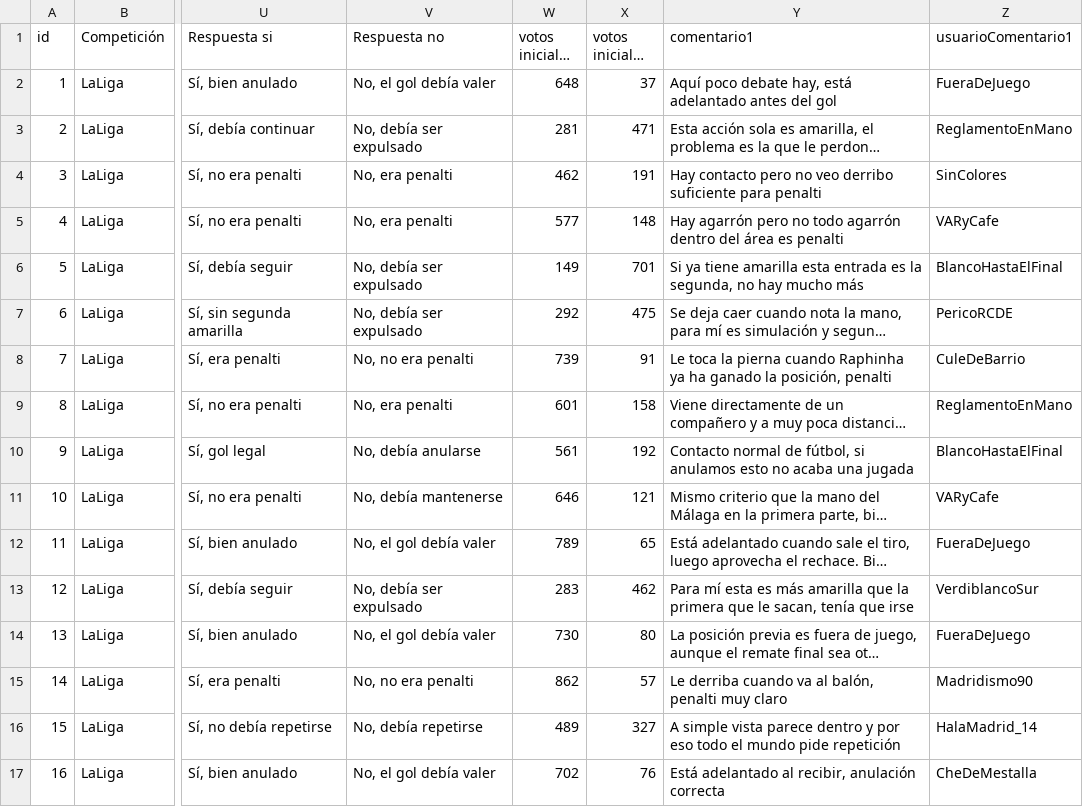
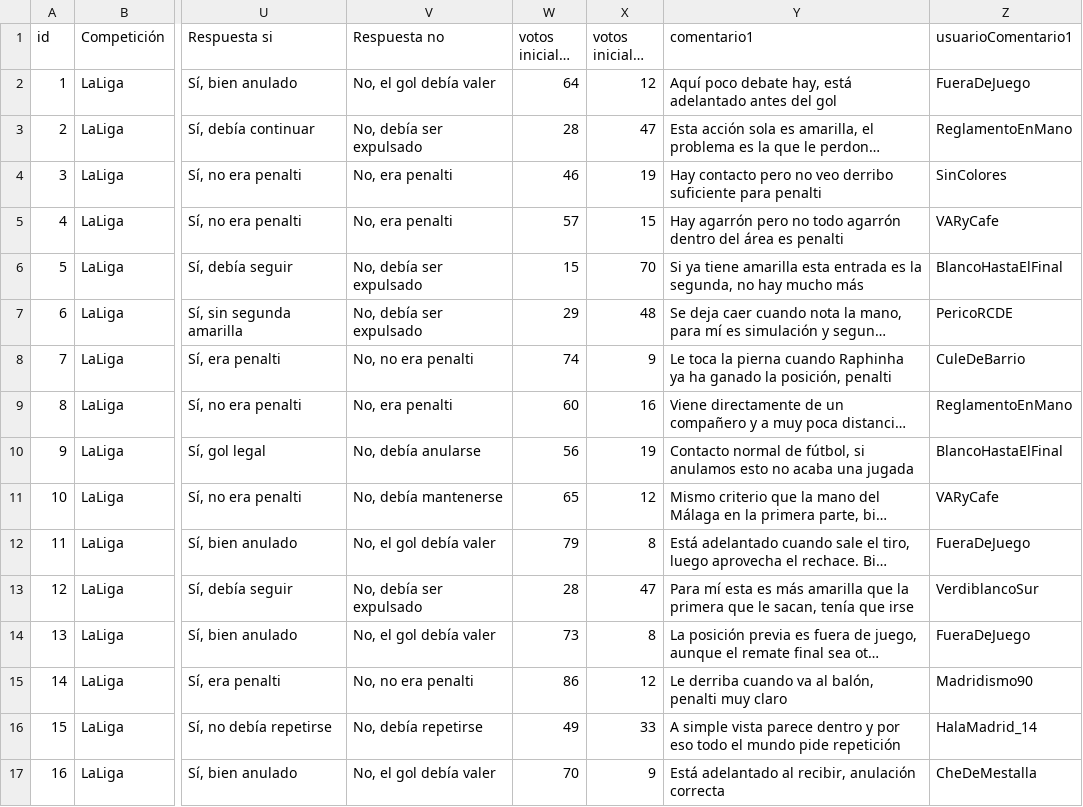
Before and after one commit to Javivilches/polemicavar, a CSV file: jugadas.csv, drawn as a sheet; only a part is shown, gaps mark what is left out; long unchanged cells end in …; the diff covers the shown part only; the diff names each change by its address in the sheet, - before the commit and + after, or states it on an @@ line.

Commit message:
Add files via upload

```diff
--- a/jugadas.csv
+++ b/jugadas.csv
-W2 (votos iniciales si): 648
+W2 (votos iniciales si): 64
-X2 (votos iniciales no): 37
+X2 (votos iniciales no): 12
-W3 (votos iniciales si): 281
+W3 (votos iniciales si): 28
-X3 (votos iniciales no): 471
+X3 (votos iniciales no): 47
-W4 (votos iniciales si): 462
+W4 (votos iniciales si): 46
-X4 (votos iniciales no): 191
+X4 (votos iniciales no): 19
-W5 (votos iniciales si): 577
+W5 (votos iniciales si): 57
-X5 (votos iniciales no): 148
+X5 (votos iniciales no): 15
-W6 (votos iniciales si): 149
+W6 (votos iniciales si): 15
-X6 (votos iniciales no): 701
+X6 (votos iniciales no): 70
-W7 (votos iniciales si): 292
+W7 (votos iniciales si): 29
-X7 (votos iniciales no): 475
+X7 (votos iniciales no): 48
-W8 (votos iniciales si): 739
+W8 (votos iniciales si): 74
-X8 (votos iniciales no): 91
+X8 (votos iniciales no): 9
-W9 (votos iniciales si): 601
+W9 (votos iniciales si): 60
-X9 (votos iniciales no): 158
+X9 (votos iniciales no): 16
-W10 (votos iniciales si): 561
+W10 (votos iniciales si): 56
-X10 (votos iniciales no): 192
+X10 (votos iniciales no): 19
-W11 (votos iniciales si): 646
+W11 (votos iniciales si): 65
-X11 (votos iniciales no): 121
+X11 (votos iniciales no): 12
-W12 (votos iniciales si): 789
+W12 (votos iniciales si): 79
-X12 (votos iniciales no): 65
+X12 (votos iniciales no): 8
-W13 (votos iniciales si): 283
+W13 (votos iniciales si): 28
-X13 (votos iniciales no): 462
+X13 (votos iniciales no): 47
-W14 (votos iniciales si): 730
+W14 (votos iniciales si): 73
-X14 (votos iniciales no): 80
+X14 (votos iniciales no): 8
-W15 (votos iniciales si): 862
+W15 (votos iniciales si): 86
-X15 (votos iniciales no): 57
+X15 (votos iniciales no): 12
-W16 (votos iniciales si): 489
+W16 (votos iniciales si): 49
-X16 (votos iniciales no): 327
+X16 (votos iniciales no): 33
-W17 (votos iniciales si): 702
+W17 (votos iniciales si): 70
-X17 (votos iniciales no): 76
+X17 (votos iniciales no): 9
```
Also changed, not shown: 4 edited cells elsewhere in this file.
